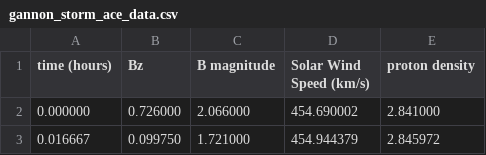
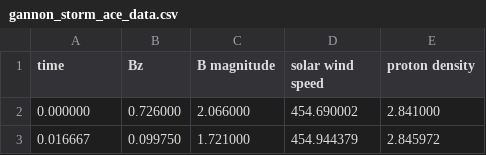
Before and after one commit to DanRatliff/SoRBET, a CSV file: Data/gannon_storm_ace_data.csv, drawn as a sheet; only a part is shown.

Commit message:
Fixed some issues with the data in the tutorial and also in the whay PitchEven Sonification works because there seems to be a rolling window issue

```diff
--- a/Data/gannon_storm_ace_data.csv
+++ b/Data/gannon_storm_ace_data.csv
@@ -1,2 +1,2 @@
-time (hours),Bz,B magnitude,Solar Wind Speed (km/s),proton density
+time,Bz,B magnitude,solar wind speed,proton density
 0.000000,0.726000,2.066000,454.690002,2.841000
```
Also changed, not shown: 3 other files.
